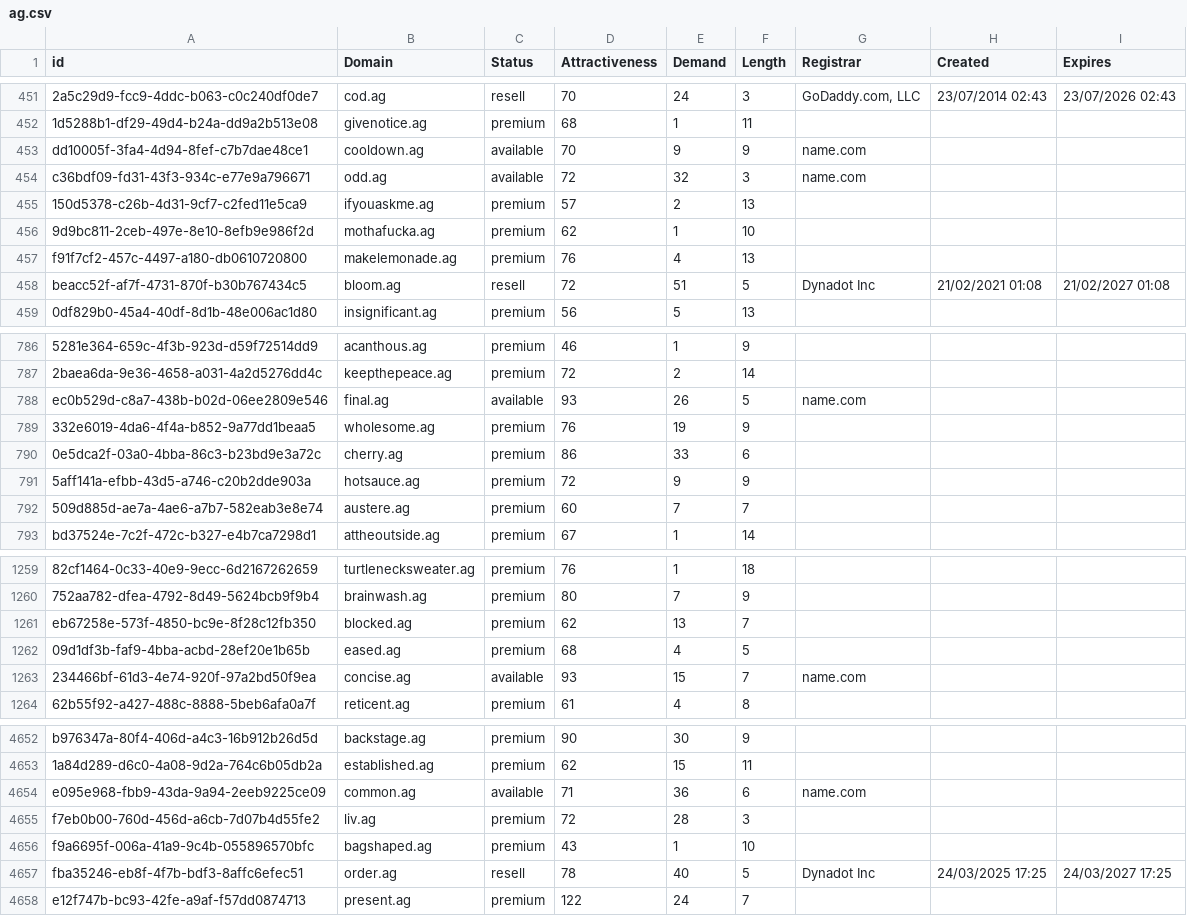
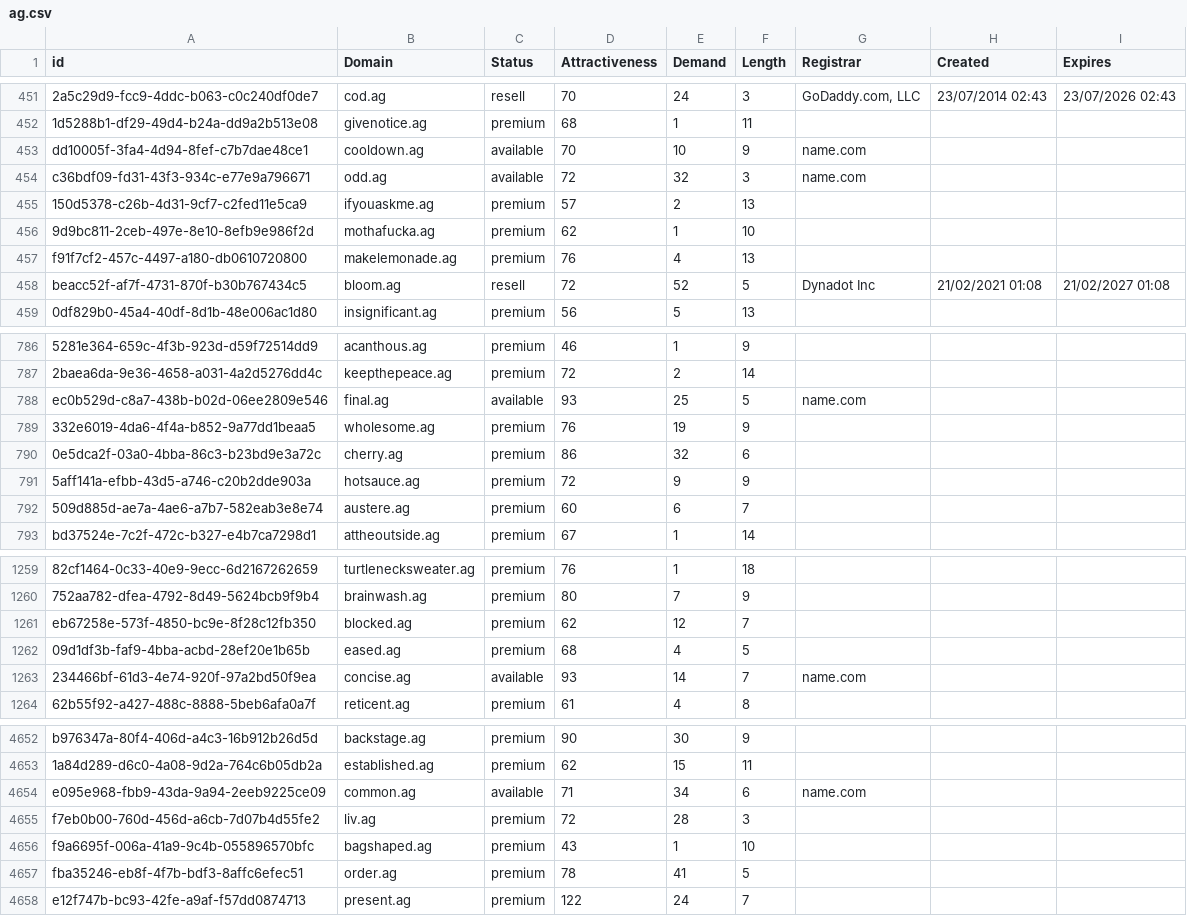
Before and after one commit to UniqueDomains/ag-oneword-domains, a CSV file: ag.csv, drawn as a sheet; only a part is shown, gaps mark what is left out; the diff covers the shown part only; the diff names each change by its address in the sheet, - before the commit and + after, or states it on an @@ line.

Commit message:
Domains update

```diff
--- a/ag.csv
+++ b/ag.csv
-E453 (Demand): 9
+E453 (Demand): 10
-E458 (Demand): 51
+E458 (Demand): 52
-E788 (Demand): 26
+E788 (Demand): 25
-E790 (Demand): 33
+E790 (Demand): 32
-E792 (Demand): 7
+E792 (Demand): 6
-E1261 (Demand): 13
+E1261 (Demand): 12
-E1263 (Demand): 15
+E1263 (Demand): 14
-E4654 (Demand): 36
+E4654 (Demand): 34
-C4657 (Status): resell
+C4657 (Status): premium
-E4657 (Demand): 40
+E4657 (Demand): 41
-G4657 (Registrar): Dynadot Inc
+G4657 (Registrar): (empty)
-H4657 (Created): 24/03/2025 17:25
+H4657 (Created): (empty)
-I4657 (Expires): 24/03/2027 17:25
+I4657 (Expires): (empty)
```
Also changed, not shown: 165 edited cells elsewhere in this file, 2 other files.
